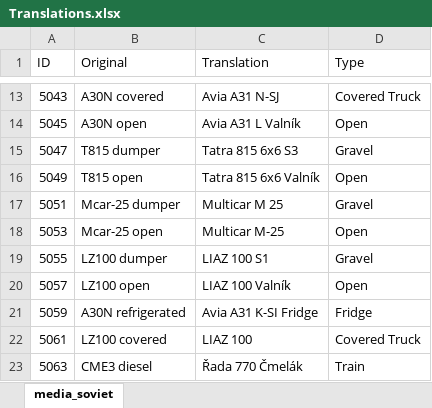
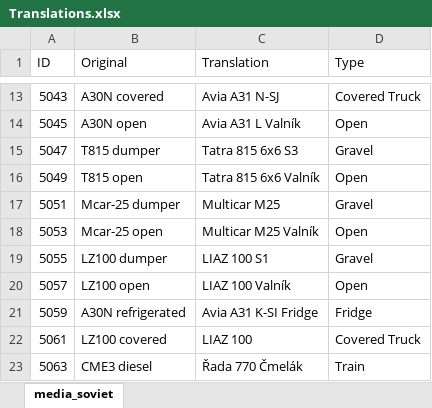
Before and after one commit to Toonu/WRSR-Translation-Editor, an Excel workbook: Translations.xlsx, sheet media_soviet, drawn as a sheet; only a part is shown, gaps mark what is left out; values as stored, in another font and other column widths than the file's, no borders; table styles not drawn; the diff covers the shown part only; the diff names each change by its address in the sheet, - before the commit and + after, or states it on an @@ line.

Commit message:
Update Translations.xlsx

```diff
--- a/Translations.xlsx (sheet media_soviet)
+++ b/Translations.xlsx (sheet media_soviet)
-C17 (Translation): Multicar M 25
+C17 (Translation): Multicar M25
-C18 (Translation): Multicar M-25
+C18 (Translation): Multicar M25 Valník
```
Also changed, not shown: 18 added rows and 2 edited cells elsewhere in this sheet.
